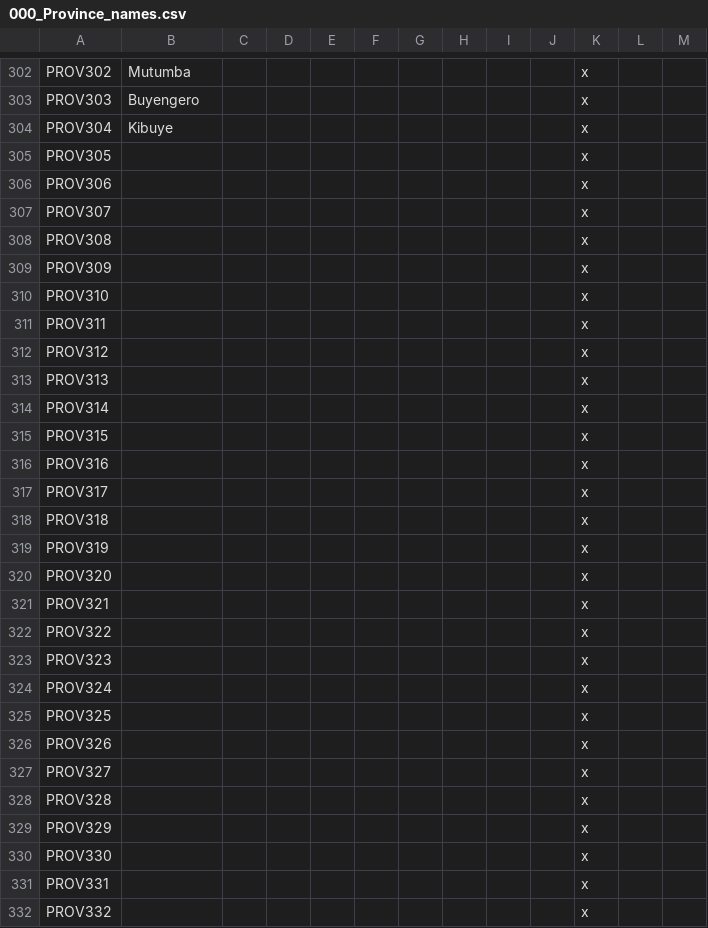
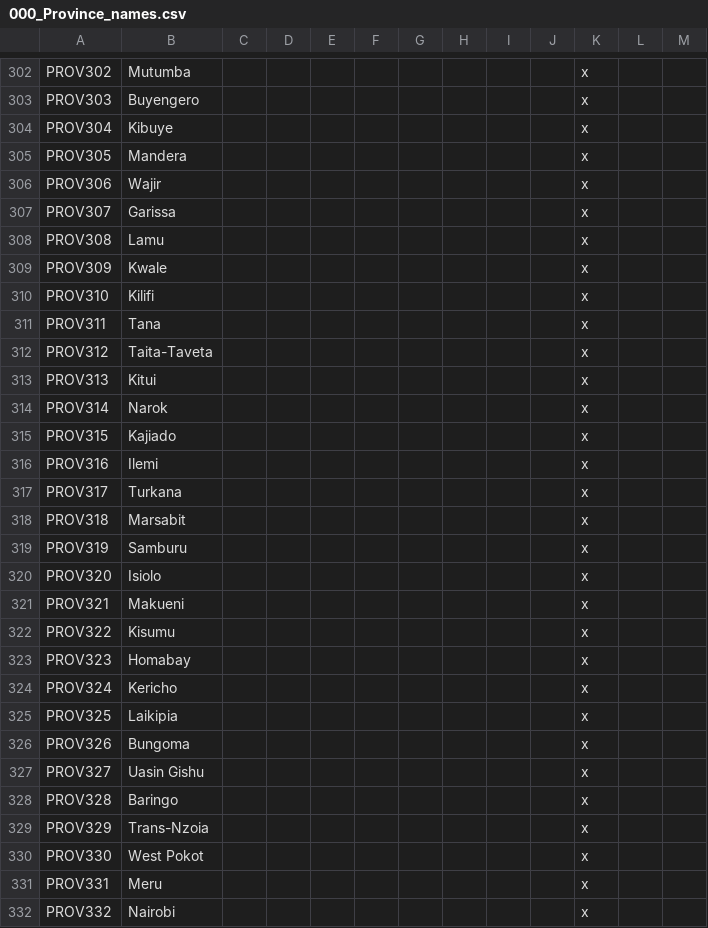
Before and after one commit to Marchingbedlam/After-the-End-Africa, a CSV file: africa/localisation/000_Province_names.csv, drawn as a sheet; only a part is shown, gaps mark what is left out; the diff covers the shown part only.

```diff
--- a/africa/localisation/000_Province_names.csv
+++ b/africa/localisation/000_Province_names.csv
@@ -304,29 +304,29 @@ PROV303;Buyengero;;;;;;;;;x
 PROV304;Kibuye;;;;;;;;;x
-PROV305;;;;;;;;;;x
-PROV306;;;;;;;;;;x
-PROV307;;;;;;;;;;x
-PROV308;;;;;;;;;;x
-PROV309;;;;;;;;;;x
-PROV310;;;;;;;;;;x
-PROV311;;;;;;;;;;x
-PROV312;;;;;;;;;;x
-PROV313;;;;;;;;;;x
-PROV314;;;;;;;;;;x
-PROV315;;;;;;;;;;x
-PROV316;;;;;;;;;;x
-PROV317;;;;;;;;;;x
-PROV318;;;;;;;;;;x
-PROV319;;;;;;;;;;x
-PROV320;;;;;;;;;;x
-PROV321;;;;;;;;;;x
-PROV322;;;;;;;;;;x
-PROV323;;;;;;;;;;x
-PROV324;;;;;;;;;;x
-PROV325;;;;;;;;;;x
-PROV326;;;;;;;;;;x
-PROV327;;;;;;;;;;x
-PROV328;;;;;;;;;;x
-PROV329;;;;;;;;;;x
-PROV330;;;;;;;;;;x
-PROV331;;;;;;;;;;x
-PROV332;;;;;;;;;;x
+PROV305;Mandera;;;;;;;;;x
+PROV306;Wajir;;;;;;;;;x
+PROV307;Garissa;;;;;;;;;x
+PROV308;Lamu;;;;;;;;;x
+PROV309;Kwale;;;;;;;;;x
+PROV310;Kilifi;;;;;;;;;x
+PROV311;Tana;;;;;;;;;x
+PROV312;Taita-Taveta;;;;;;;;;x
+PROV313;Kitui;;;;;;;;;x
+PROV314;Narok;;;;;;;;;x
+PROV315;Kajiado;;;;;;;;;x
+PROV316;Ilemi;;;;;;;;;x
+PROV317;Turkana;;;;;;;;;x
+PROV318;Marsabit;;;;;;;;;x
+PROV319;Samburu;;;;;;;;;x
+PROV320;Isiolo;;;;;;;;;x
+PROV321;Makueni;;;;;;;;;x
+PROV322;Kisumu;;;;;;;;;x
+PROV323;Homabay;;;;;;;;;x
+PROV324;Kericho;;;;;;;;;x
+PROV325;Laikipia;;;;;;;;;x
+PROV326;Bungoma;;;;;;;;;x
+PROV327;Uasin Gishu;;;;;;;;;x
+PROV328;Baringo;;;;;;;;;x
+PROV329;Trans-Nzoia;;;;;;;;;x
+PROV330;West Pokot;;;;;;;;;x
+PROV331;Meru;;;;;;;;;x
+PROV332;Nairobi;;;;;;;;;x
```
Also changed, not shown: 75 edited cells elsewhere in this file, africa/map/definition.csv, 1 other file.
